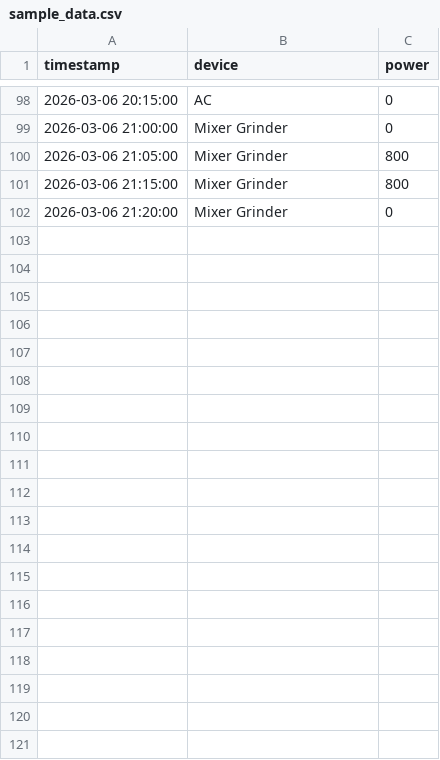
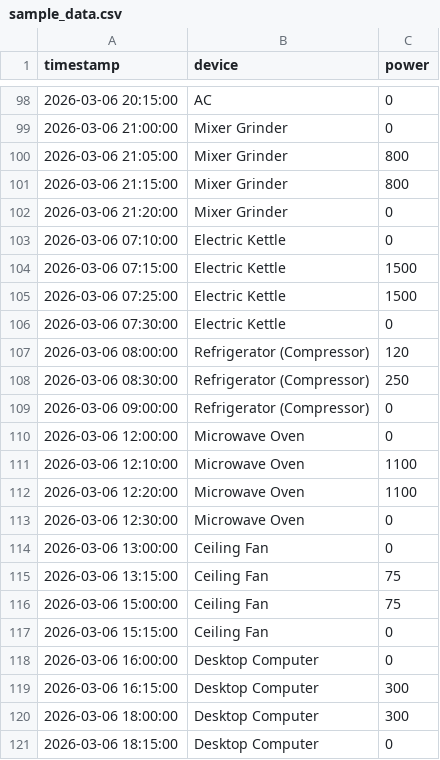
Before and after one commit to Singhtanuj387/urja-ai-backend, a CSV file: sample_data.csv, drawn as a sheet; only a part is shown, gaps mark what is left out; the diff covers the shown part only.

```diff
--- a/sample_data.csv
+++ b/sample_data.csv
@@ -102 +102,20 @@ timestamp,device,power
 2026-03-06 21:20:00,Mixer Grinder,0
+2026-03-06 07:10:00,Electric Kettle,0
+2026-03-06 07:15:00,Electric Kettle,1500
+2026-03-06 07:25:00,Electric Kettle,1500
+2026-03-06 07:30:00,Electric Kettle,0
+2026-03-06 08:00:00,Refrigerator (Compressor),120
+2026-03-06 08:30:00,Refrigerator (Compressor),250
+2026-03-06 09:00:00,Refrigerator (Compressor),0
+2026-03-06 12:00:00,Microwave Oven,0
+2026-03-06 12:10:00,Microwave Oven,1100
+2026-03-06 12:20:00,Microwave Oven,1100
+2026-03-06 12:30:00,Microwave Oven,0
+2026-03-06 13:00:00,Ceiling Fan,0
+2026-03-06 13:15:00,Ceiling Fan,75
+2026-03-06 15:00:00,Ceiling Fan,75
+2026-03-06 15:15:00,Ceiling Fan,0
+2026-03-06 16:00:00,Desktop Computer,0
+2026-03-06 16:15:00,Desktop Computer,300
+2026-03-06 18:00:00,Desktop Computer,300
+2026-03-06 18:15:00,Desktop Computer,0
```
Also changed, not shown: 16 added rows elsewhere in this file, 3 other files.
